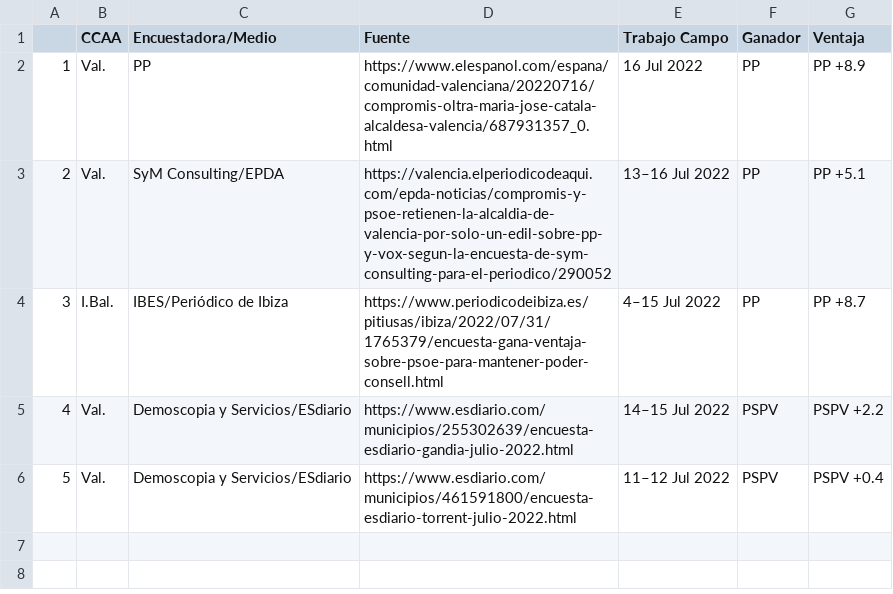
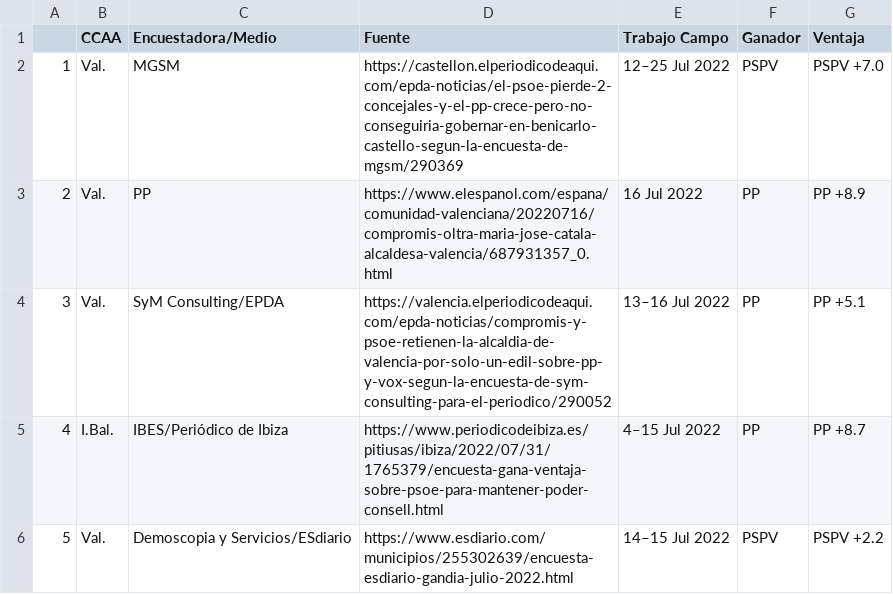
Before and after one commit to endikasatu/encuestas_esp, a CSV file: data/em_resume_5_latest_polls.csv, drawn as a sheet; removed rows and columns are numbered as before the commit, all else as after; the diff names each change by its address in the sheet, - before the commit and + after, or states it on an @@ line.

```diff
--- a/data/em_resume_5_latest_polls.csv
+++ b/data/em_resume_5_latest_polls.csv
+row 2: 1 | Val. | MGSM | https://castellon.elperiodicodeaqui.com/epda-noticias/el-psoe-pierde-2-concejales-y-el-pp-crece-pero-no-conseguiria-gobernar-en-benicarlo-castello-segun-la-encuesta-de-mgsm/290369 | 12–25 Jul 2022 | PSPV | PSPV +7.0
@@ column A renumbered between rows 3 and 6 @@
-row 6: 5 | Val. | Demoscopia y Servicios/ESdiario | https://www.esdiario.com/municipios/461591800/encuesta-esdiario-torrent-julio-2022.html | 11–12 Jul 2022 | PSPV | PSPV +0.4
```
Also changed, not shown: data/eg_resume_5_latest_polls.csv, data/spain_latest_polls.csv, 3 other files.
